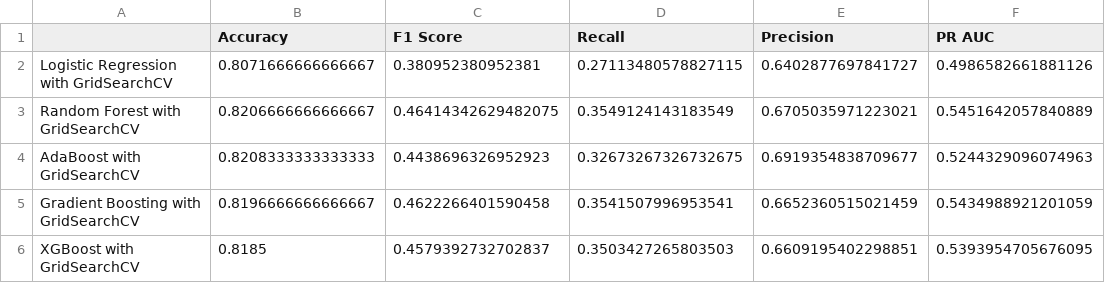
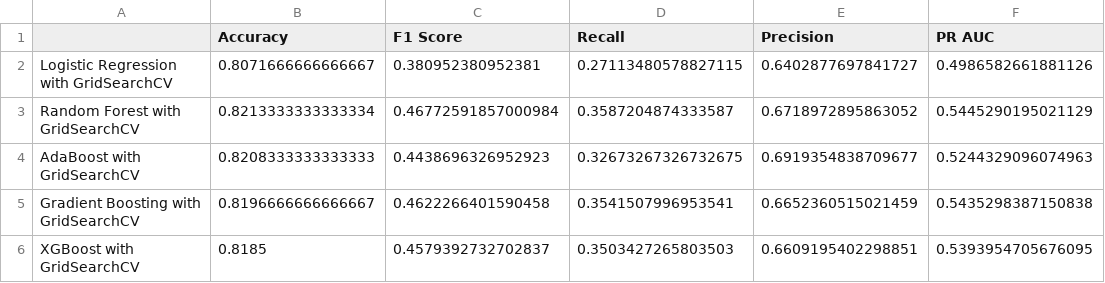
Before and after one commit to datascisteven/CC-Default-Prediction-Customer-Segmentation, a CSV file: data/charts/scores3.csv, drawn as a sheet.

```diff
--- a/data/charts/scores3.csv
+++ b/data/charts/scores3.csv
@@ -2,5 +2,5 @@
 Logistic Regression with GridSearchCV,0.8071666666666667,0.380952380952381,0.27113480578827115,0.6402877697841727,0.4986582661881126
-Random Forest with GridSearchCV,0.8206666666666667,0.46414342629482075,0.3549124143183549,0.6705035971223021,0.5451642057840889
+Random Forest with GridSearchCV,0.8213333333333334,0.46772591857000984,0.3587204874333587,0.6718972895863052,0.5445290195021129
 AdaBoost with GridSearchCV,0.8208333333333333,0.4438696326952923,0.32673267326732675,0.6919354838709677,0.5244329096074963
-Gradient Boosting with GridSearchCV,0.8196666666666667,0.4622266401590458,0.3541507996953541,0.6652360515021459,0.5434988921201059
+Gradient Boosting with GridSearchCV,0.8196666666666667,0.4622266401590458,0.3541507996953541,0.6652360515021459,0.5435298387150838
 XGBoost with GridSearchCV,0.8185,0.4579392732702837,0.3503427265803503,0.6609195402298851,0.5393954705676095
```
Also changed, not shown: 5 other files.
